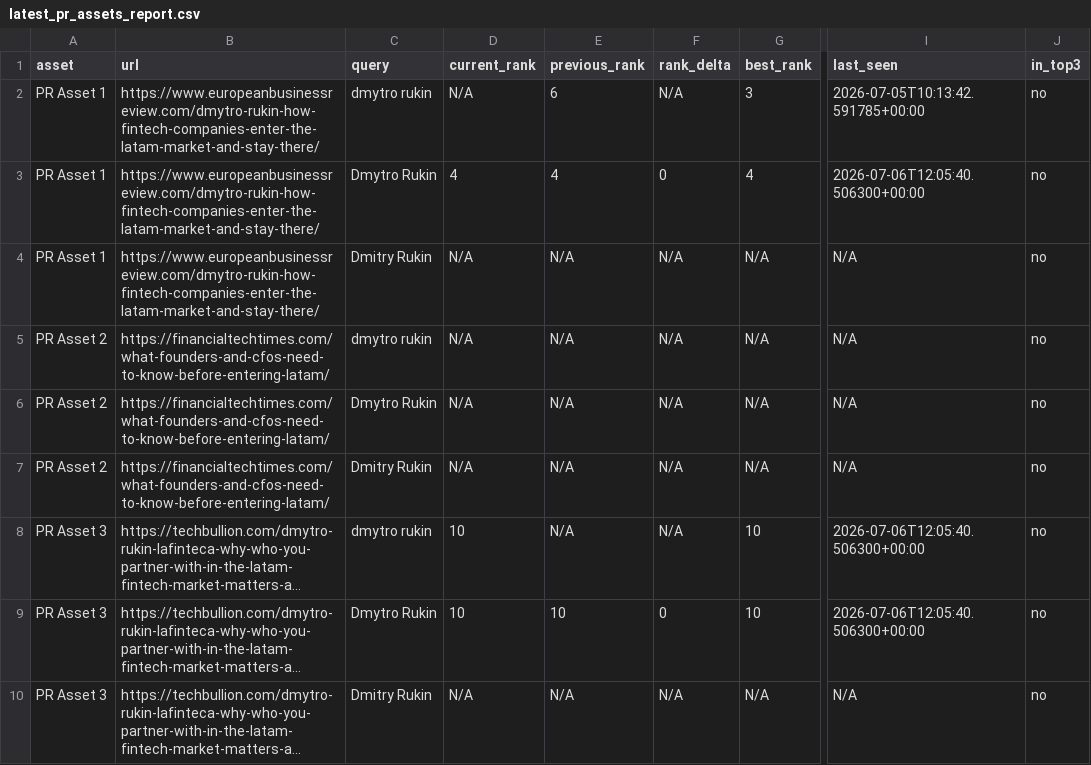
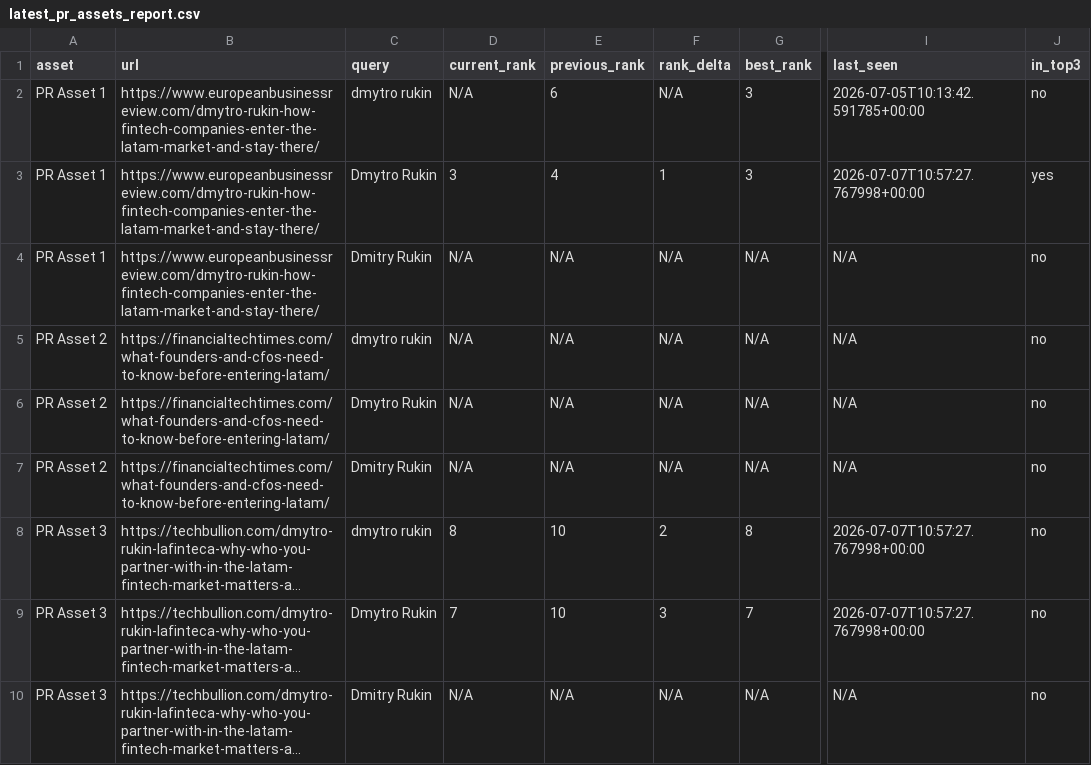
Before and after one commit to evgeniy-zelenyiy/serp-monitor-D, a CSV file: reports/pr_assets/latest_pr_assets_report.csv, drawn as a sheet; only a part is shown, gaps mark what is left out; long unchanged cells end in …; the diff names each change by its address in the sheet, - before the commit and + after, or states it on an @@ line.

```diff
--- a/reports/pr_assets/latest_pr_assets_report.csv
+++ b/reports/pr_assets/latest_pr_assets_report.csv
-D3 (current_rank): 4
+D3 (current_rank): 3
-F3 (rank_delta): 0
+F3 (rank_delta): 1
-G3 (best_rank): 4
+G3 (best_rank): 3
-I3 (last_seen): 2026-07-06T12:05:40.506300+00:00
+I3 (last_seen): 2026-07-07T10:57:27.767998+00:00
-J3 (in_top3): no
+J3 (in_top3): yes
-D8 (current_rank): 10
+D8 (current_rank): 8
-E8 (previous_rank): N/A
+E8 (previous_rank): 10
-F8 (rank_delta): N/A
+F8 (rank_delta): 2
-G8 (best_rank): 10
+G8 (best_rank): 8
-I8:I9 (last_seen): 2026-07-06T12:05:40.506300+00:00
+I8:I9 (last_seen): 2026-07-07T10:57:27.767998+00:00
-D9 (current_rank): 10
+D9 (current_rank): 7
-F9 (rank_delta): 0
+F9 (rank_delta): 3
-G9 (best_rank): 10
+G9 (best_rank): 7
```
Also changed, not shown: docs/reports/pr_visibility/latest_pr_visibility_report.csv, reports/pr_visibility/latest_pr_visibility_report.csv, 10 other files.
